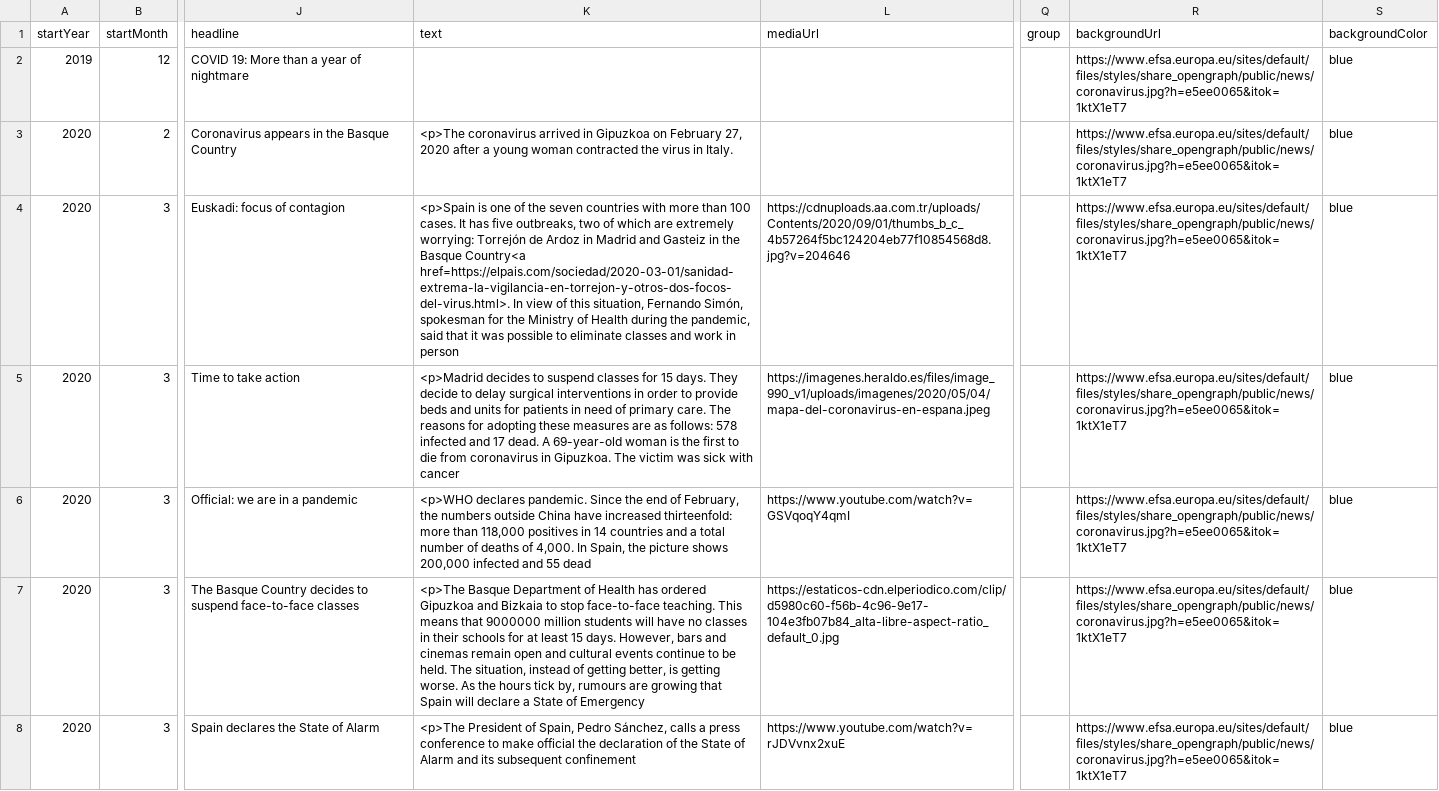
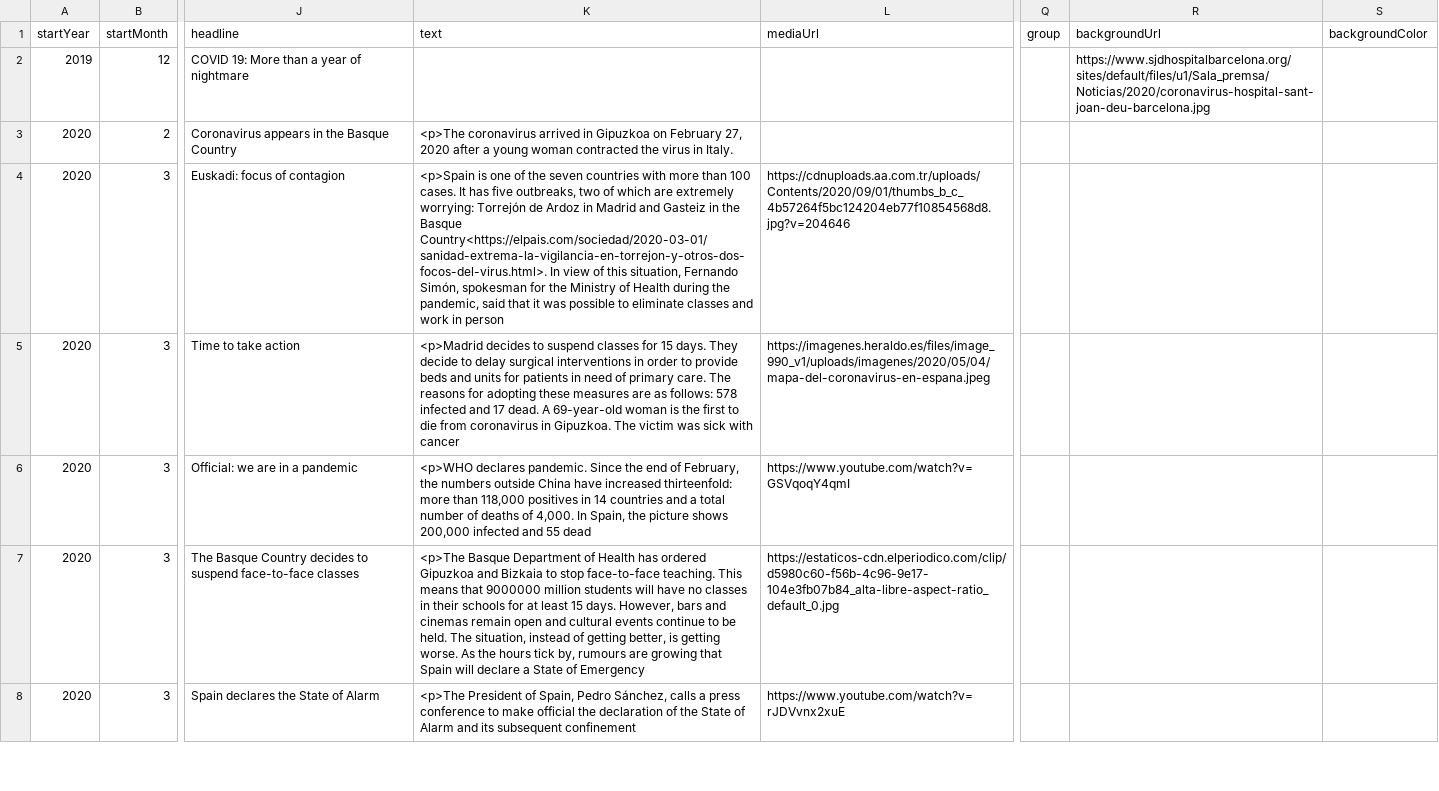
Before and after one commit to DeustoKom/MSGW2021-timeline, a CSV file: docs/Group2/timeline-data.csv, drawn as a sheet; only a part is shown, gaps mark what is left out; the diff covers the shown part only; the diff names each change by its address in the sheet, - before the commit and + after, or states it on an @@ line.

Commit message:
Add files via upload

```diff
--- a/docs/Group2/timeline-data.csv
+++ b/docs/Group2/timeline-data.csv
-R2 (backgroundUrl): https://www.efsa.europa.eu/sites/default/files/styles/share_opengraph/public/news/coronavirus.jpg?h=e5ee0065&itok=1ktX1eT7
+R2 (backgroundUrl): https://www.sjdhospitalbarcelona.org/sites/default/files/u1/Sala_premsa/Noticias/2020/coronavirus-hospital-sant-joan-deu-barcelona.jpg
-S2:S8 (backgroundColor): blue
+S2:S8 (backgroundColor): (empty)
-R3:R8 (backgroundUrl): https://www.efsa.europa.eu/sites/default/files/styles/share_opengraph/public/news/coronavirus.jpg?h=e5ee0065&itok=1ktX1eT7
+R3:R8 (backgroundUrl): (empty)
-K4 (text): …the Basque Country<a href=https://elpais.com/sociedad/2020-03-01/sanidad-extrema-la-vigilancia-en-torrejon-y-otros-dos-focos-del-virus.html>. In view…
+K4 (text): …the Basque Country<https://elpais.com/sociedad/2020-03-01/sanidad-extrema-la-vigilancia-en-torrejon-y-otros-dos-focos-del-virus.html>. In view…
```
Also changed, not shown: 48 edited cells elsewhere in this file.
